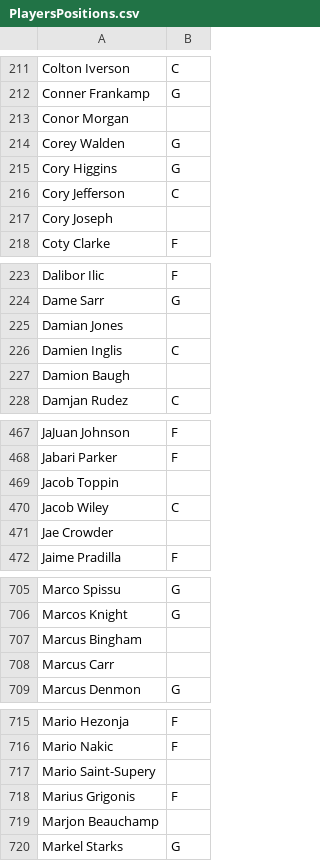
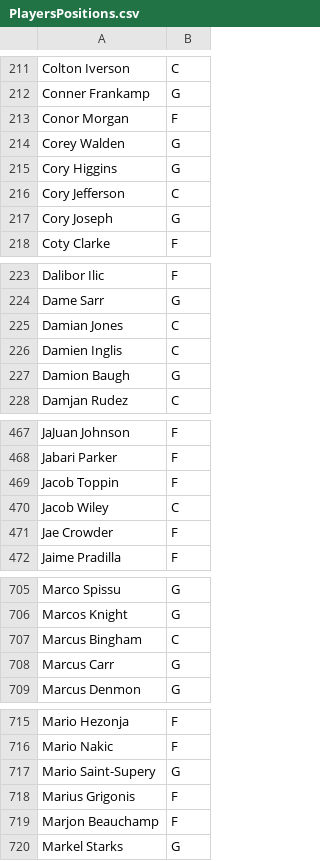
Before and after one commit to sotiristiga/euroleague, a CSV file: PlayersPositions.csv, drawn as a sheet; only a part is shown, gaps mark what is left out; the diff covers the shown part only.

```diff
--- a/PlayersPositions.csv
+++ b/PlayersPositions.csv
@@ -212,3 +212,3 @@ Colton  Iverson,C
 Conner  Frankamp,G
-Conor  Morgan,
+Conor  Morgan,F
 Corey  Walden,G
@@ -216,3 +216,3 @@ Cory  Higgins,G
 Cory  Jefferson,C
-Cory  Joseph,
+Cory  Joseph,G
 Coty  Clarke,F
@@ -224,5 +224,5 @@ Dalibor  Ilic,F
 Dame  Sarr,G
-Damian  Jones,
+Damian  Jones,C
 Damien  Inglis,C
-Damion  Baugh,
+Damion  Baugh,G
 Damjan  Rudez,C
@@ -468,5 +468,5 @@ JaJuan  Johnson,F
 Jabari  Parker,F
-Jacob  Toppin,
+Jacob  Toppin,F
 Jacob  Wiley,C
-Jae  Crowder,
+Jae  Crowder,F
 Jaime  Pradilla,F
@@ -706,4 +706,4 @@ Marco  Spissu,G
 Marcos  Knight,G
-Marcus  Bingham,
-Marcus  Carr,
+Marcus  Bingham,C
+Marcus  Carr,G
 Marcus  Denmon,G
@@ -716,5 +716,5 @@ Mario  Hezonja,F
 Mario  Nakic,F
-Mario  Saint-Supery,
+Mario  Saint-Supery,G
 Marius  Grigonis,F
-Marjon  Beauchamp,
+Marjon  Beauchamp,F
 Markel   Starks,G
```
Also changed, not shown: 62 edited cells elsewhere in this file.
